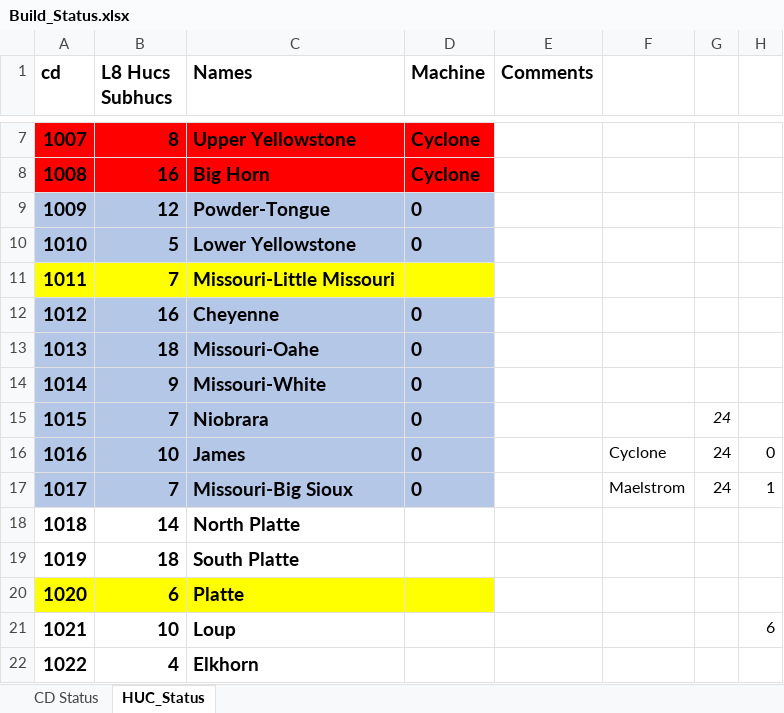
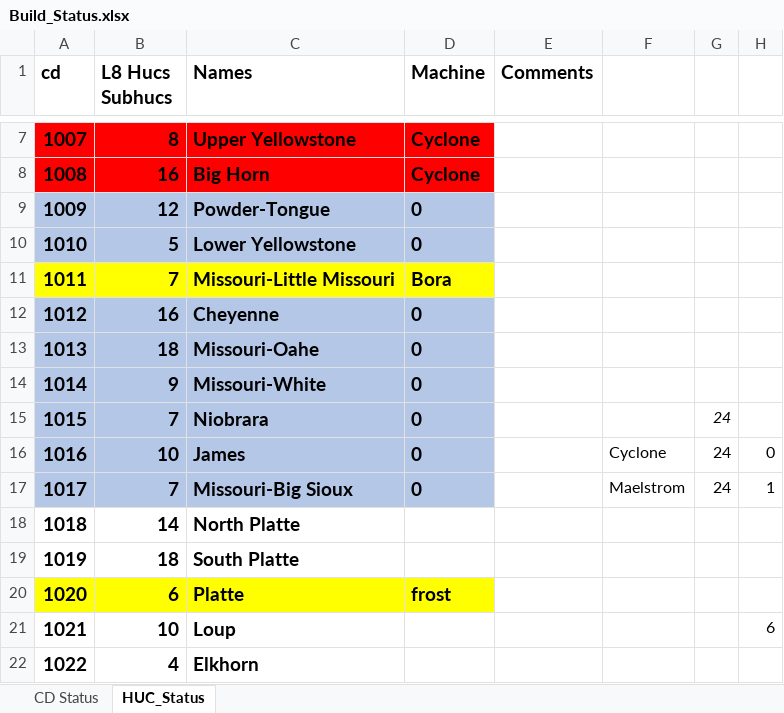
Before and after one commit to wjcapehart/LOCA_Percentile_Processing, an Excel workbook: Build_Status.xlsx, sheet HUC_Status, drawn as a sheet; only a part is shown, gaps mark what is left out; values as stored, in another font and other column widths than the file's, no borders; charts and pictures not drawn; the diff names each change by its address in the sheet, - before the commit and + after, or states it on an @@ line.

```diff
--- a/Build_Status.xlsx (sheet HUC_Status)
+++ b/Build_Status.xlsx (sheet HUC_Status)
-D11 (Machine): (empty)
+D11 (Machine): Bora
-D20 (Machine): (empty)
+D20 (Machine): frost
```
Also changed, not shown: 1 other file.
